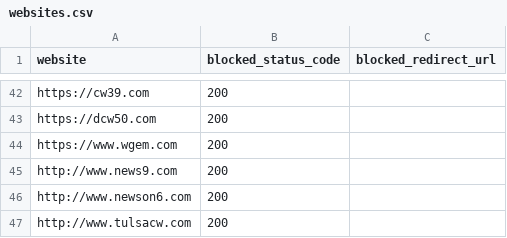
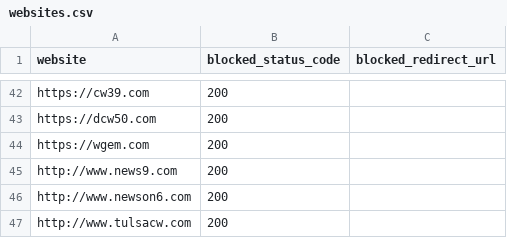
Before and after one commit to VerifiedJoseph/GDPR451, a CSV file: websites.csv, drawn as a sheet; only a part is shown, gaps mark what is left out.

Commit message:
Remove www[.] from wgem.com

```diff
--- a/websites.csv
+++ b/websites.csv
@@ -43,3 +43,3 @@ https://cw39.com,200,
 https://dcw50.com,200,
-https://www.wgem.com,200,
+https://wgem.com,200,
 http://www.news9.com,200,
```
